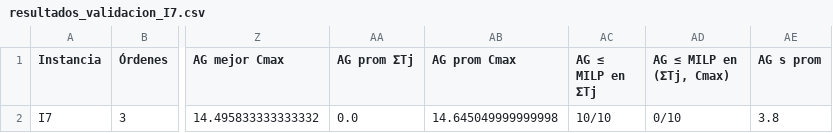
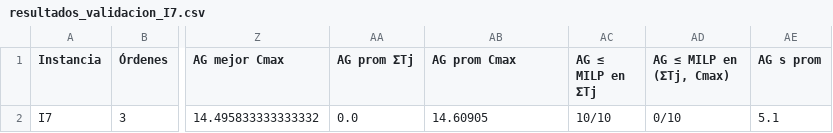
Before and after one commit to luisaghs/Flow-shop-sublotes-consistentes, a CSV file: fase2/salida_validacion/resultados_validacion_I7.csv, drawn as a sheet; only a part is shown, gaps mark what is left out; the diff names each change by its address in the sheet, - before the commit and + after, or states it on an @@ line.

```diff
--- a/fase2/salida_validacion/resultados_validacion_I7.csv
+++ b/fase2/salida_validacion/resultados_validacion_I7.csv
-AB2 (AG prom Cmax): 14.645049999999998
+AB2 (AG prom Cmax): 14.60905
-AE2 (AG s prom): 3.8
+AE2 (AG s prom): 5.1
```
Also changed, not shown: fase2/salida_solucion/replicas.csv, fase2/salida_validacion/resultados_validacion_I3.csv, 17 other files.
